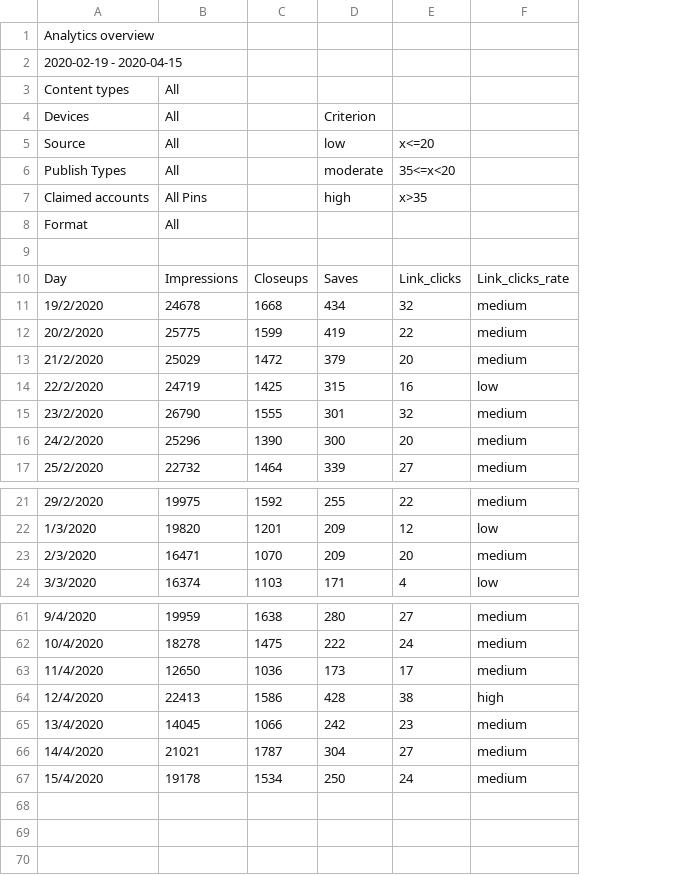
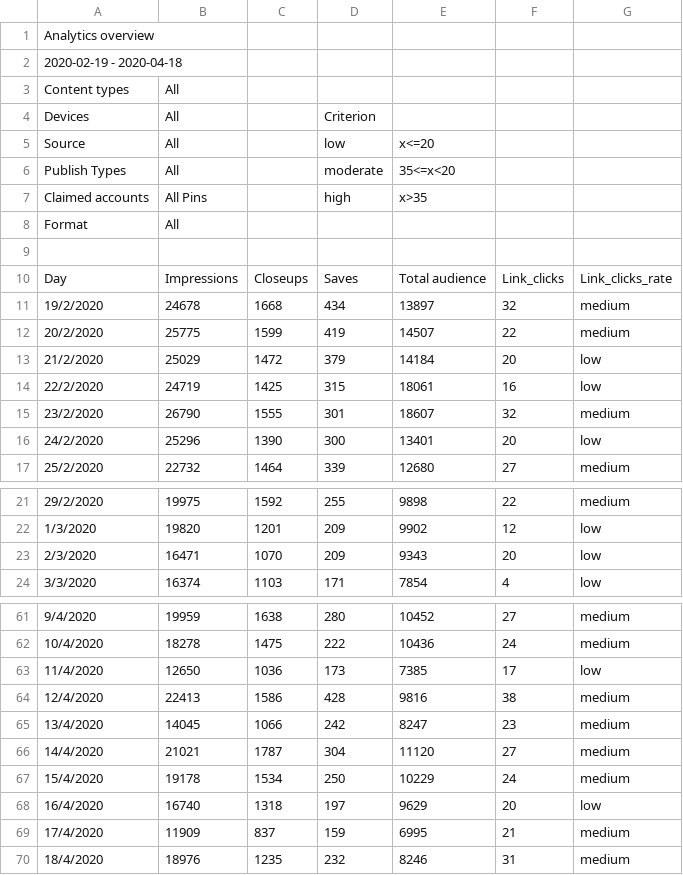
Before and after one commit to LunaticLuv2D/Pinterest_Target_Location_Thailand, a CSV file: PTLT.csv, drawn as a sheet; only a part is shown, gaps mark what is left out; addresses are those after the commit; the diff covers the shown part only; the diff names each change by its address in the sheet, - before the commit and + after, or states it on an @@ line.

Commit message:
Add files via upload

```diff
--- a/PTLT.csv
+++ b/PTLT.csv
+column E, rows 5-17: x<=20 | 35<=x<20 | x>35 |  |  | Total audience | 13897 | 14507 | 14184 | 18061 | 18607 | 13401 | 12680; rows 21-24: 9898 | 9902 | 9343 | 7854; rows 61-67: 10452 | 10436 | 7385 | 9816 | 8247 | 11120 | 10229
-A2: 2020-02-19 - 2020-04-15
+A2: 2020-02-19 - 2020-04-18
-F5: x<=20
+F5: (empty)
-F6: 35<=x<20
+F6: (empty)
-F7: x>35
+F7: (empty)
-G13: medium
+G13: low
-G16: medium
+G16: low
-G23: medium
+G23: low
-G63: medium
+G63: low
-G64: high
+G64: medium
+row 68: 16/4/2020 | 16740 | 1318 | 197 | 9629 | 20 | low
+row 69: 17/4/2020 | 11909 | 837 | 159 | 6995 | 21 | medium
+row 70: 18/4/2020 | 18976 | 1235 | 232 | 8246 | 31 | medium
```
Also changed, not shown: 2 edited cells elsewhere in this file.
